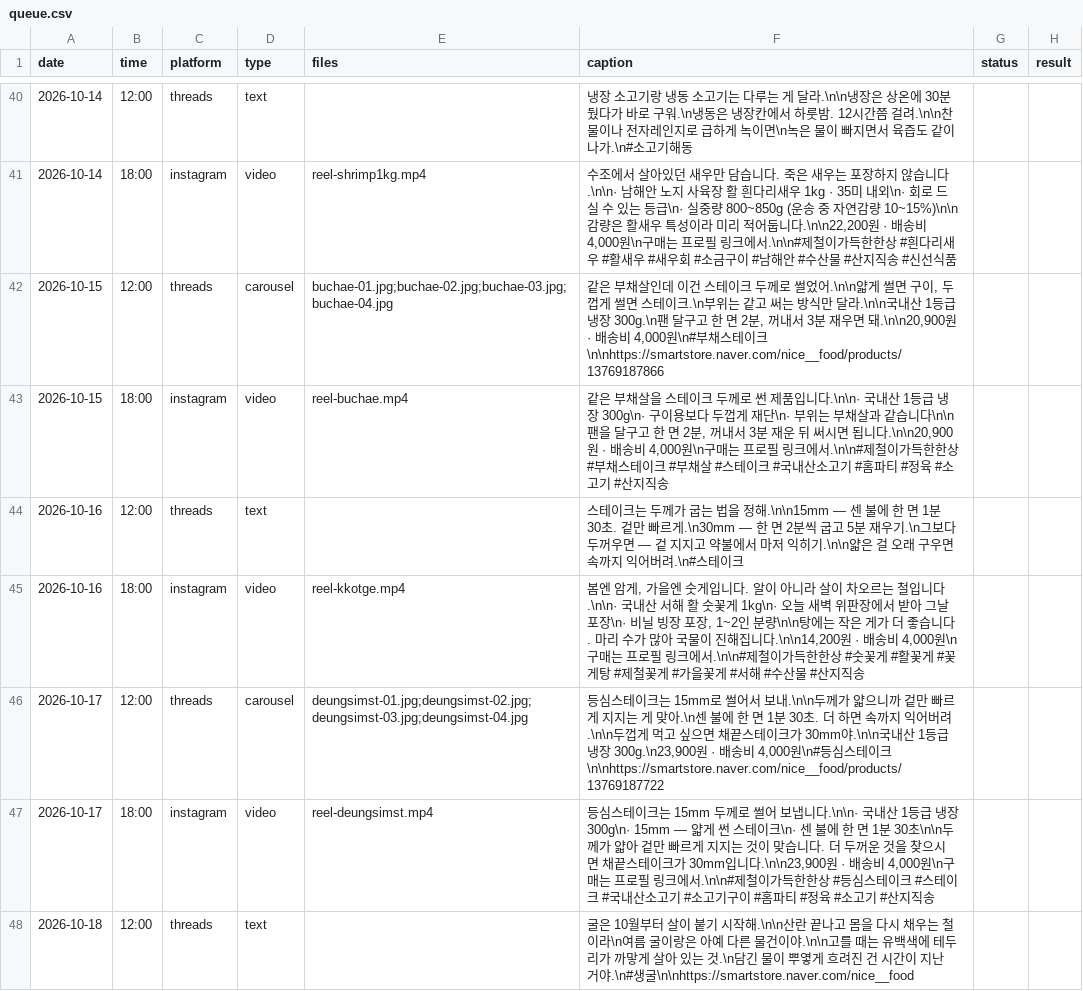
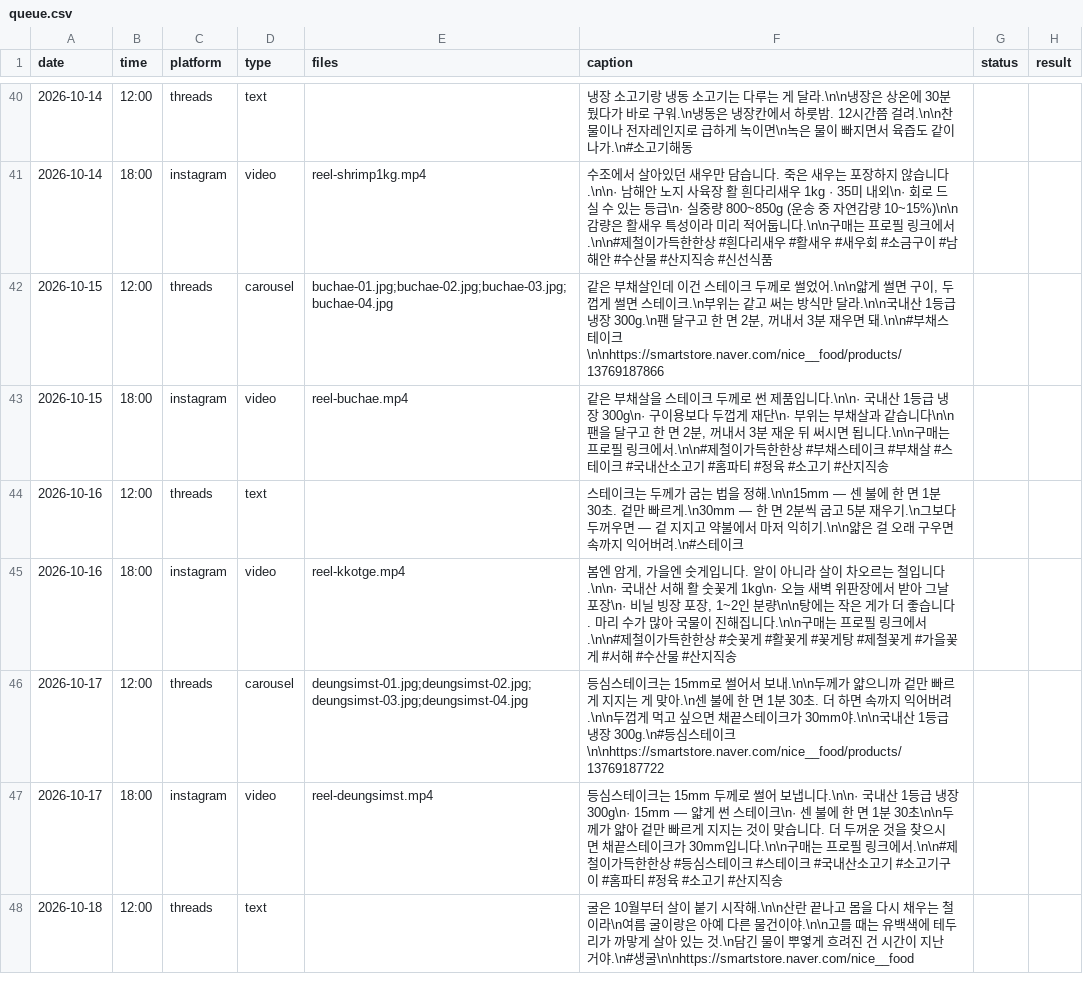
Before and after one commit to wonbi/hansang-auto, a CSV file: queue.csv, drawn as a sheet; only a part is shown, gaps mark what is left out; the diff covers the shown part only.

Commit message:
대기 38건 캐프션에서 가격·배송비 제거

```diff
--- a/queue.csv
+++ b/queue.csv
@@ -40,9 +40,9 @@
 2026-10-14,12:00,threads,text,,냉장 소고기랑 냉동 소고기는 다루는 게 달라.\n\n냉장은 상온에 30분 뒀다가 바로 구워.\n냉동은 냉장칸에서 하룻밤. 12시간쯤 걸려.\n\n찬물이나 전자레인지로 급하게 녹이면\n녹은 물이 빠지면서 육즙도 같이 나가.\n#소고기해동,,
-2026-10-14,18:00,instagram,video,reel-shrimp1kg.mp4,"수조에서 살아있던 새우만 담습니다. 죽은 새우는 포장하지 않습니다.\n\n· 남해안 노지 사육장 활 흰다리새우 1kg · 35미 내외\n· 회로 드실 수 있는 등급\n· 실중량 800~850g (운송 중 자연감량 10~15%)\n\n감량은 활새우 특성이라 미리 적어둡니다.\n\n22,200원 · 배송비 4,000원\n구매는 프로필 링크에서.\n\n#제철이가득한한상 #흰다리새우 #활새우 #새우회 #소금구이 #남해안 #수산물 #산지직송 #신선식품",,
-2026-10-15,12:00,threads,carousel,buchae-01.jpg;buchae-02.jpg;buchae-03.jpg;buchae-04.jpg,"같은 부채살인데 이건 스테이크 두께로 썰었어.\n\n얇게 썰면 구이, 두껍게 썰면 스테이크.\n부위는 같고 써는 방식만 달라.\n\n국내산 1등급 냉장 300g.\n팬 달구고 한 면 2분, 꺼내서 3분 재우면 돼.\n\n20,900원 · 배송비 4,000원\n#부채스테이크\n\nhttps://smartstore.naver.com/nice__food/products/13769187866",,
-2026-10-15,18:00,instagram,video,reel-buchae.mp4,"같은 부채살을 스테이크 두께로 썬 제품입니다.\n\n· 국내산 1등급 냉장 300g\n· 구이용보다 두껍게 재단\n· 부위는 부채살과 같습니다\n\n팬을 달구고 한 면 2분, 꺼내서 3분 재운 뒤 써시면 됩니다.\n\n20,900원 · 배송비 4,000원\n구매는 프로필 링크에서.\n\n#제철이가득한한상 #부채스테이크 #부채살 #스테이크 #국내산소고기 #홈파티 #정육 #소고기 #산지직송",,
+2026-10-14,18:00,instagram,video,reel-shrimp1kg.mp4,"수조에서 살아있던 새우만 담습니다. 죽은 새우는 포장하지 않습니다.\n\n· 남해안 노지 사육장 활 흰다리새우 1kg · 35미 내외\n· 회로 드실 수 있는 등급\n· 실중량 800~850g (운송 중 자연감량 10~15%)\n\n감량은 활새우 특성이라 미리 적어둡니다.\n\n구매는 프로필 링크에서.\n\n#제철이가득한한상 #흰다리새우 #활새우 #새우회 #소금구이 #남해안 #수산물 #산지직송 #신선식품",,
+2026-10-15,12:00,threads,carousel,buchae-01.jpg;buchae-02.jpg;buchae-03.jpg;buchae-04.jpg,"같은 부채살인데 이건 스테이크 두께로 썰었어.\n\n얇게 썰면 구이, 두껍게 썰면 스테이크.\n부위는 같고 써는 방식만 달라.\n\n국내산 1등급 냉장 300g.\n팬 달구고 한 면 2분, 꺼내서 3분 재우면 돼.\n\n#부채스테이크\n\nhttps://smartstore.naver.com/nice__food/products/13769187866",,
+2026-10-15,18:00,instagram,video,reel-buchae.mp4,"같은 부채살을 스테이크 두께로 썬 제품입니다.\n\n· 국내산 1등급 냉장 300g\n· 구이용보다 두껍게 재단\n· 부위는 부채살과 같습니다\n\n팬을 달구고 한 면 2분, 꺼내서 3분 재운 뒤 써시면 됩니다.\n\n구매는 프로필 링크에서.\n\n#제철이가득한한상 #부채스테이크 #부채살 #스테이크 #국내산소고기 #홈파티 #정육 #소고기 #산지직송",,
 2026-10-16,12:00,threads,text,,스테이크는 두께가 굽는 법을 정해.\n\n15mm — 센 불에 한 면 1분 30초. 겉만 빠르게.\n30mm — 한 면 2분씩 굽고 5분 재우기.\n그보다 두꺼우면 — 겉 지지고 약불에서 마저 익히기.\n\n얇은 걸 오래 구우면 속까지 익어버려.\n#스테이크,,
-2026-10-16,18:00,instagram,video,reel-kkotge.mp4,"봄엔 암게, 가을엔 숫게입니다. 알이 아니라 살이 차오르는 철입니다.\n\n· 국내산 서해 활 숫꽃게 1kg\n· 오늘 새벽 위판장에서 받아 그날 포장\n· 비닐 빙장 포장, 1~2인 분량\n\n탕에는 작은 게가 더 좋습니다. 마리 수가 많아 국물이 진해집니다.\n\n14,200원 · 배송비 4,000원\n구매는 프로필 링크에서.\n\n#제철이가득한한상 #숫꽃게 #활꽃게 #꽃게탕 #제철꽃게 #가을꽃게 #서해 #수산물 #산지직송",,
-2026-10-17,12:00,threads,carousel,deungsimst-01.jpg;deungsimst-02.jpg;deungsimst-03.jpg;deungsimst-04.jpg,"등심스테이크는 15mm로 썰어서 보내.\n\n두께가 얇으니까 겉만 빠르게 지지는 게 맞아.\n센 불에 한 면 1분 30초. 더 하면 속까지 익어버려.\n\n두껍게 먹고 싶으면 채끝스테이크가 30mm야.\n\n국내산 1등급 냉장 300g.\n23,900원 · 배송비 4,000원\n#등심스테이크\n\nhttps://smartstore.naver.com/nice__food/products/13769187722",,
-2026-10-17,18:00,instagram,video,reel-deungsimst.mp4,"등심스테이크는 15mm 두께로 썰어 보냅니다.\n\n· 국내산 1등급 냉장 300g\n· 15mm — 얇게 썬 스테이크\n· 센 불에 한 면 1분 30초\n\n두께가 얇아 겉만 빠르게 지지는 것이 맞습니다. 더 두꺼운 것을 찾으시면 채끝스테이크가 30mm입니다.\n\n23,900원 · 배송비 4,000원\n구매는 프로필 링크에서.\n\n#제철이가득한한상 #등심스테이크 #스테이크 #국내산소고기 #소고기구이 #홈파티 #정육 #소고기 #산지직송",,
+2026-10-16,18:00,instagram,video,reel-kkotge.mp4,"봄엔 암게, 가을엔 숫게입니다. 알이 아니라 살이 차오르는 철입니다.\n\n· 국내산 서해 활 숫꽃게 1kg\n· 오늘 새벽 위판장에서 받아 그날 포장\n· 비닐 빙장 포장, 1~2인 분량\n\n탕에는 작은 게가 더 좋습니다. 마리 수가 많아 국물이 진해집니다.\n\n구매는 프로필 링크에서.\n\n#제철이가득한한상 #숫꽃게 #활꽃게 #꽃게탕 #제철꽃게 #가을꽃게 #서해 #수산물 #산지직송",,
+2026-10-17,12:00,threads,carousel,deungsimst-01.jpg;deungsimst-02.jpg;deungsimst-03.jpg;deungsimst-04.jpg,"등심스테이크는 15mm로 썰어서 보내.\n\n두께가 얇으니까 겉만 빠르게 지지는 게 맞아.\n센 불에 한 면 1분 30초. 더 하면 속까지 익어버려.\n\n두껍게 먹고 싶으면 채끝스테이크가 30mm야.\n\n국내산 1등급 냉장 300g.\n#등심스테이크\n\nhttps://smartstore.naver.com/nice__food/products/13769187722",,
+2026-10-17,18:00,instagram,video,reel-deungsimst.mp4,"등심스테이크는 15mm 두께로 썰어 보냅니다.\n\n· 국내산 1등급 냉장 300g\n· 15mm — 얇게 썬 스테이크\n· 센 불에 한 면 1분 30초\n\n두께가 얇아 겉만 빠르게 지지는 것이 맞습니다. 더 두꺼운 것을 찾으시면 채끝스테이크가 30mm입니다.\n\n구매는 프로필 링크에서.\n\n#제철이가득한한상 #등심스테이크 #스테이크 #국내산소고기 #소고기구이 #홈파티 #정육 #소고기 #산지직송",,
 2026-10-18,12:00,threads,text,,굴은 10월부터 살이 붙기 시작해.\n\n산란 끝나고 몸을 다시 채우는 철이라\n여름 굴이랑은 아예 다른 물건이야.\n\n고를 때는 유백색에 테두리가 까맣게 살아 있는 것.\n담긴 물이 뿌옇게 흐려진 건 시간이 지난 거야.\n#생굴\n\nhttps://smartstore.naver.com/nice__food,,
```
Also changed, not shown: 32 edited cells elsewhere in this file.
